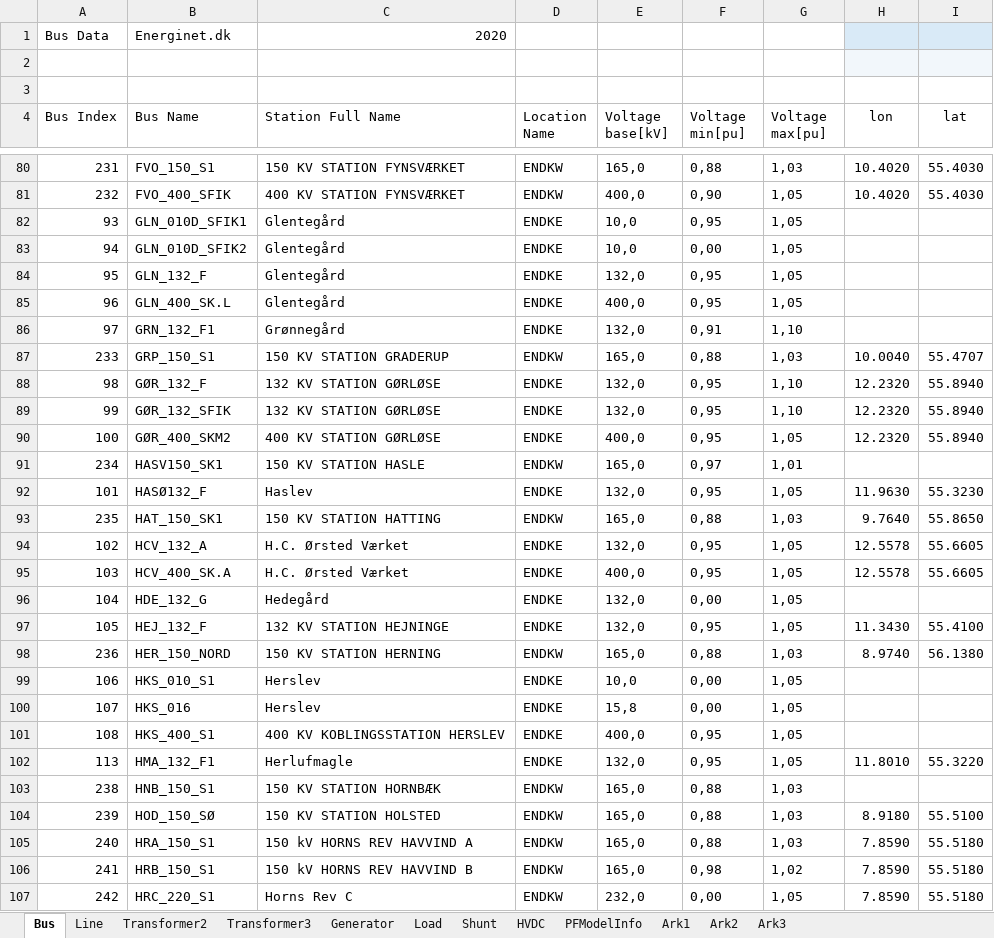
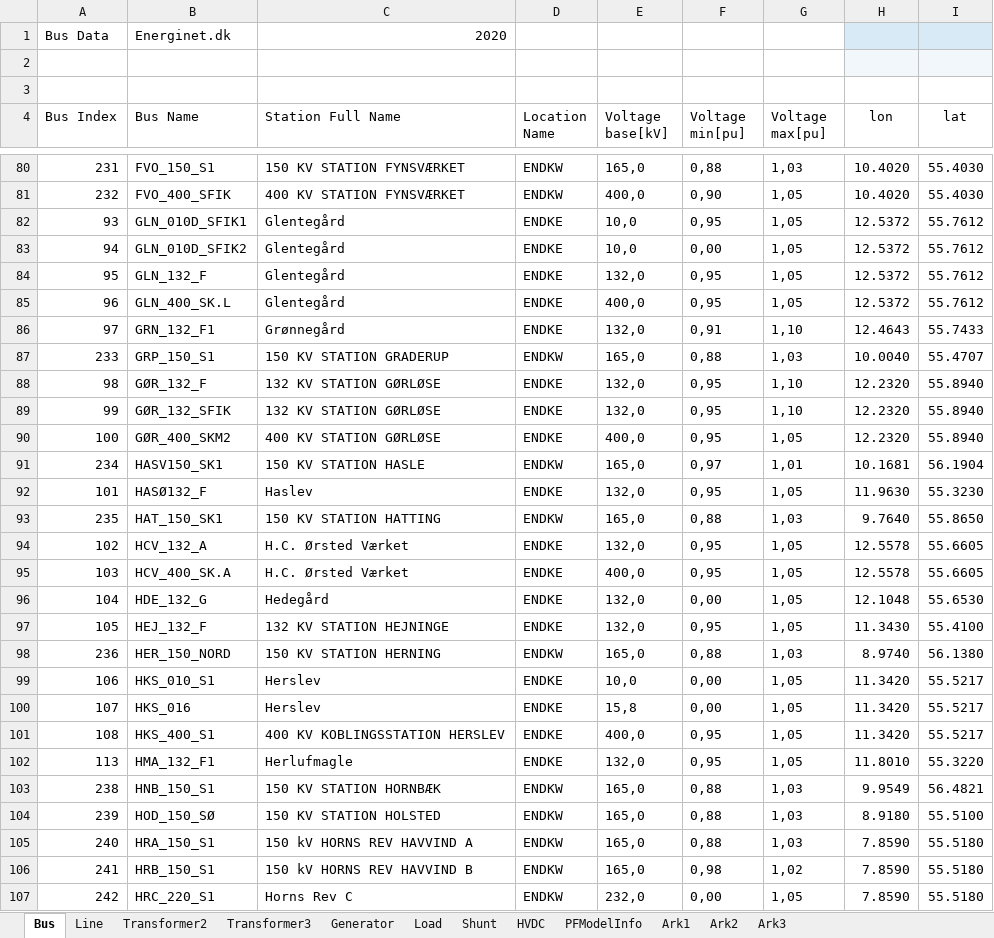
Before and after one commit to Signedue/Critical-Energy-Infrastructure-Under-Hybrid-War-Scenarios, an Excel workbook: publicdataexportv131450706334_with_lon_lat.xlsx, sheet Bus, drawn as a sheet; only a part is shown, gaps mark what is left out; values as stored, in another font and other column widths than the file's, no borders; the diff covers the shown part only; the diff names each change by its address in the sheet, - before the commit and + after, or states it on an @@ line.

```diff
--- a/publicdataexportv131450706334_with_lon_lat.xlsx (sheet Bus)
+++ b/publicdataexportv131450706334_with_lon_lat.xlsx (sheet Bus)
-H82:H85 (lon): (empty)
+H82:H85 (lon): 12.5372
-I82:I85 (lat): (empty)
+I82:I85 (lat): 55.7612
-H86 (lon): (empty)
+H86 (lon): 12.4643
-I86 (lat): (empty)
+I86 (lat): 55.7433
-H91 (lon): (empty)
+H91 (lon): 10.1681
-I91 (lat): (empty)
+I91 (lat): 56.1904
-H96 (lon): (empty)
+H96 (lon): 12.1048
-I96 (lat): (empty)
+I96 (lat): 55.6530
-H99:H101 (lon): (empty)
+H99:H101 (lon): 11.3420
-I99:I101 (lat): (empty)
+I99:I101 (lat): 55.5217
-H103 (lon): (empty)
+H103 (lon): 9.9549
-I103 (lat): (empty)
+I103 (lat): 56.4821
```
Also changed, not shown: 48 edited cells elsewhere in this sheet, danish_grid_cleaned.xlsx, 2 other files.
